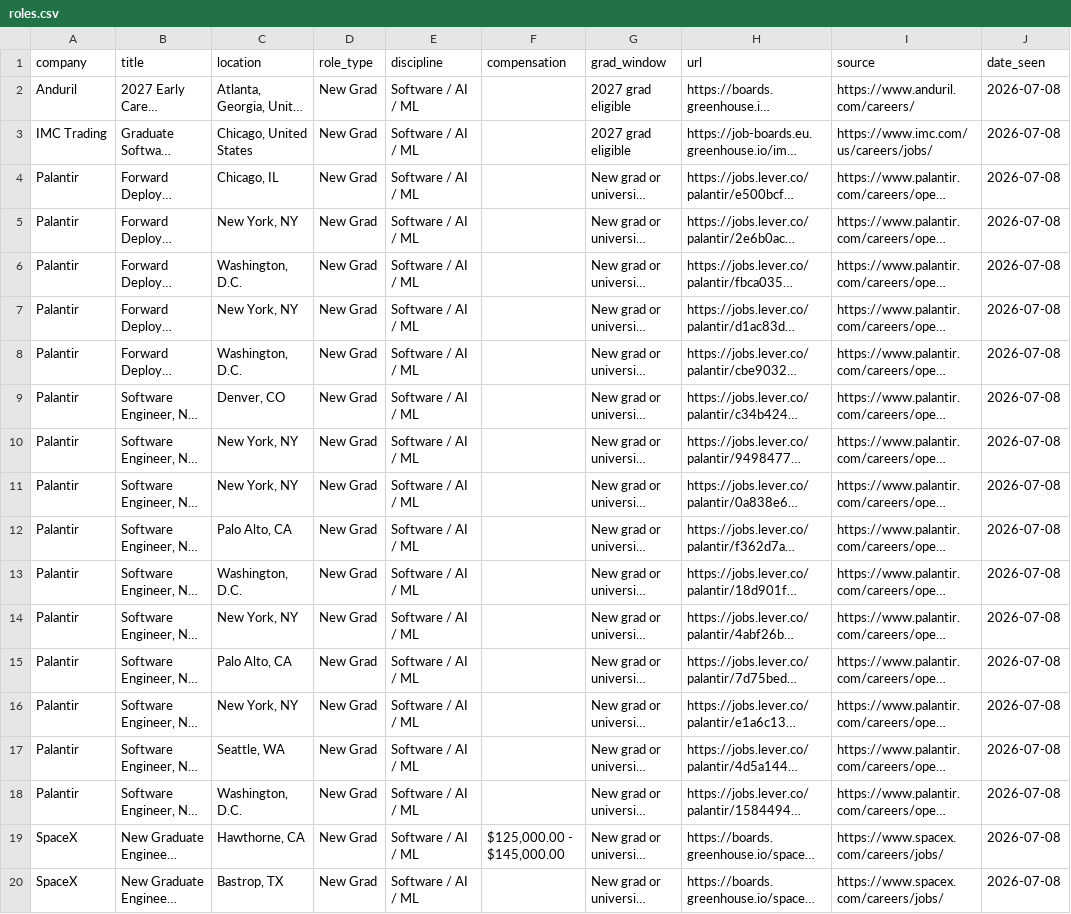
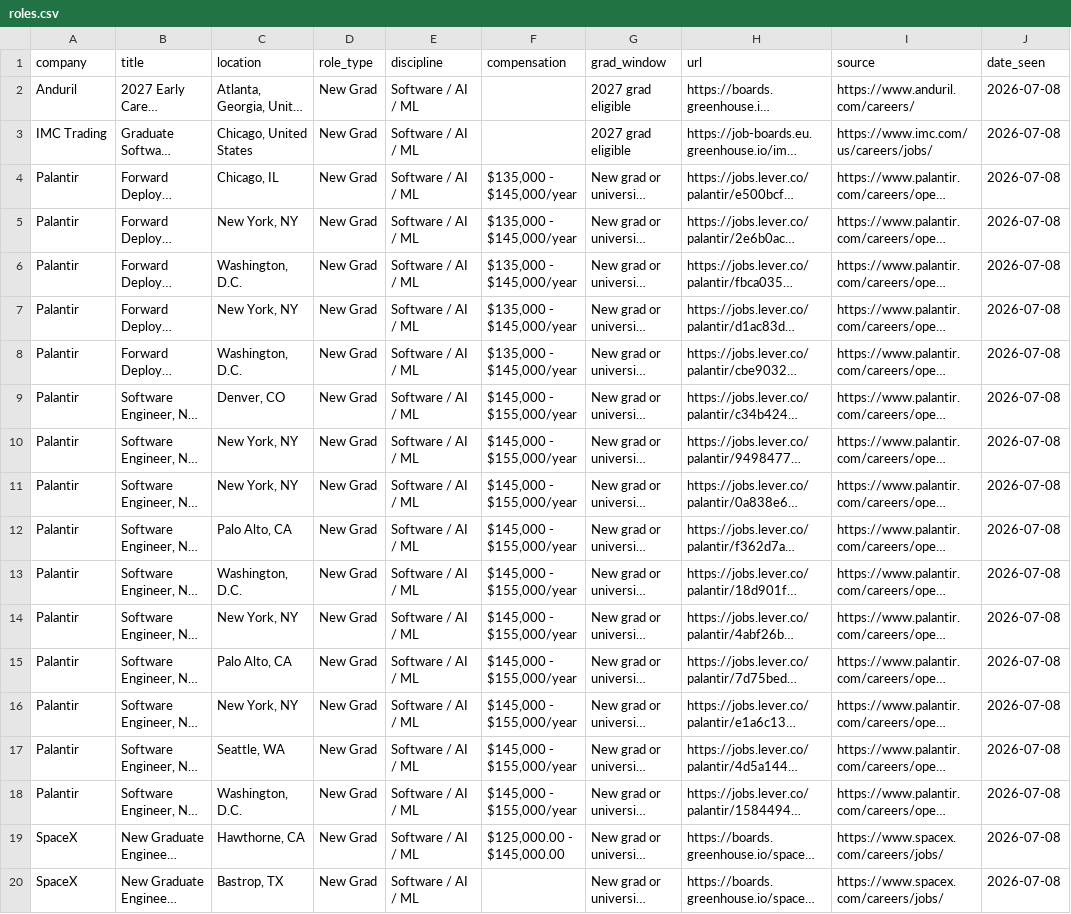
Before and after one commit to WonOfAKind/New-Grad-And-Internships-2027, a CSV file: data/roles.csv, drawn as a sheet; only a part is shown; long unchanged cells end in …; the diff covers the shown part only; the diff names each change by its address in the sheet, - before the commit and + after, or states it on an @@ line.

```diff
--- a/data/roles.csv
+++ b/data/roles.csv
-F4:F8 (compensation): (empty)
+F4:F8 (compensation): $135,000 - $145,000/year
-F9:F18 (compensation): (empty)
+F9:F18 (compensation): $145,000 - $155,000/year
```
Also changed, not shown: 15 added rows elsewhere in this file, 5 other files.
